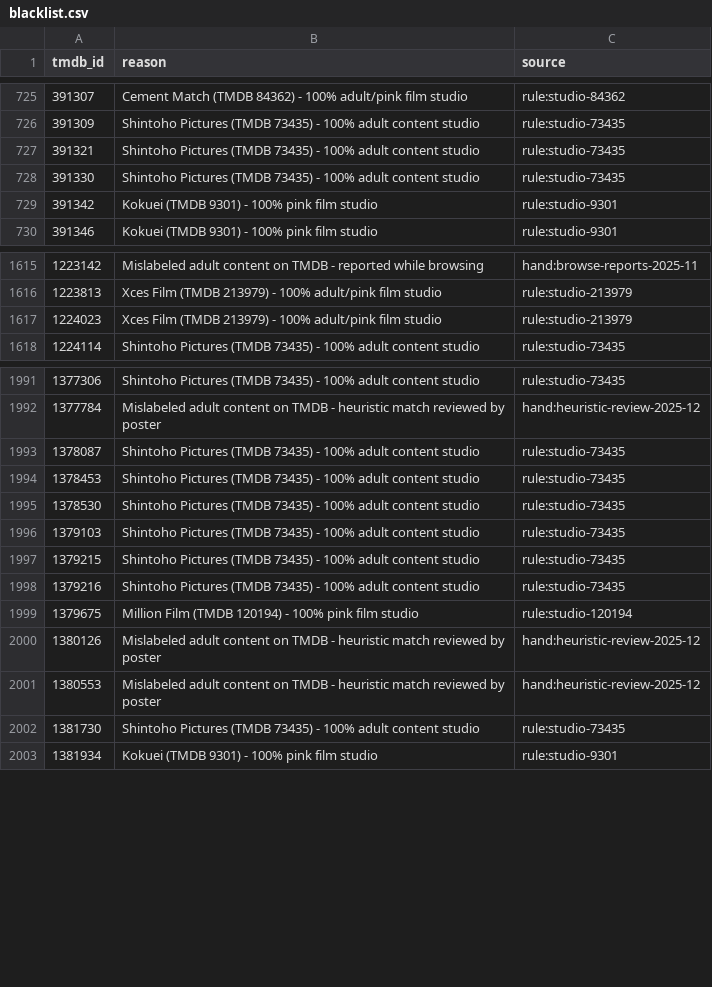
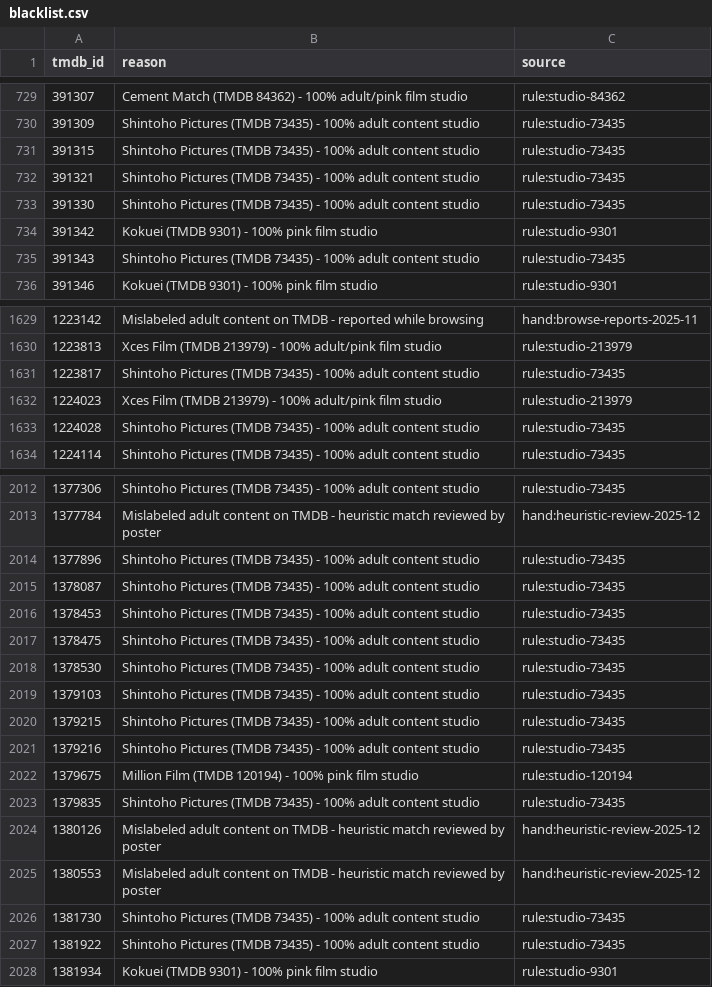
Before and after one commit to andrewRCr/CineXplorer, a CSV file: backend/apps/movie/data/blacklist.csv, drawn as a sheet; only a part is shown, gaps mark what is left out; the diff covers the shown part only; the diff names each change by its address in the sheet, - before the commit and + after, or states it on an @@ line.

Commit message:
fix(movie): regenerate blacklist rules completely
- Rule rows are assigned once, after every rule is fetched: hand picks
  keep their IDs, and an ID two rules match goes to the rule listed first,
  so the result no longer depends on which rule held an ID before
- A page without a page count, result count, results list or integer IDs
  fails the rule, as does a rule TMDB reports at more than 500 pages
- Pages are read in release-date order, and a fetch that returns fewer
  different titles than TMDB counts fails: the default popularity order
  repeated some titles and skipped others between pages
- Regenerating adds 45 titles the earlier fetch skipped (41 Shintoho,
  4 Million Film) and removes none

Context: maintenance (atomic / no associated task list)

```diff
--- a/backend/apps/movie/data/blacklist.csv
+++ b/backend/apps/movie/data/blacklist.csv
+row 731: 391315 | Shintoho Pictures (TMDB 73435) - 100% adult content studio | rule:studio-73435
+row 735: 391343 | Shintoho Pictures (TMDB 73435) - 100% adult content studio | rule:studio-73435
+row 1631: 1223817 | Shintoho Pictures (TMDB 73435) - 100% adult content studio | rule:studio-73435
+row 1633: 1224028 | Shintoho Pictures (TMDB 73435) - 100% adult content studio | rule:studio-73435
+row 2014: 1377896 | Shintoho Pictures (TMDB 73435) - 100% adult content studio | rule:studio-73435
+row 2017: 1378475 | Shintoho Pictures (TMDB 73435) - 100% adult content studio | rule:studio-73435
+row 2023: 1379835 | Shintoho Pictures (TMDB 73435) - 100% adult content studio | rule:studio-73435
+row 2027: 1381922 | Shintoho Pictures (TMDB 73435) - 100% adult content studio | rule:studio-73435
```
Also changed, not shown: 37 added rows elsewhere in this file, 3 other files.
